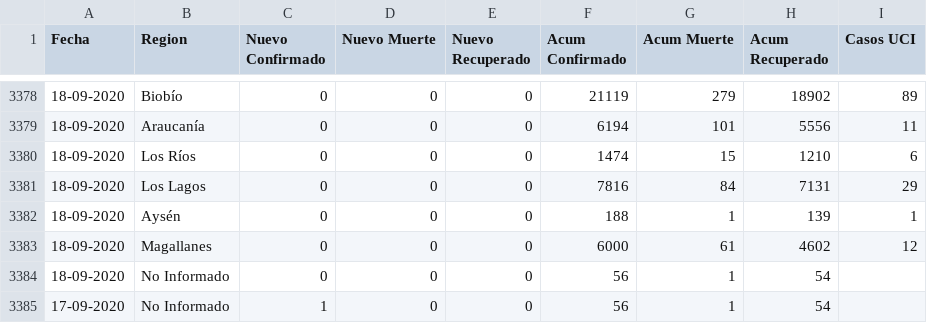
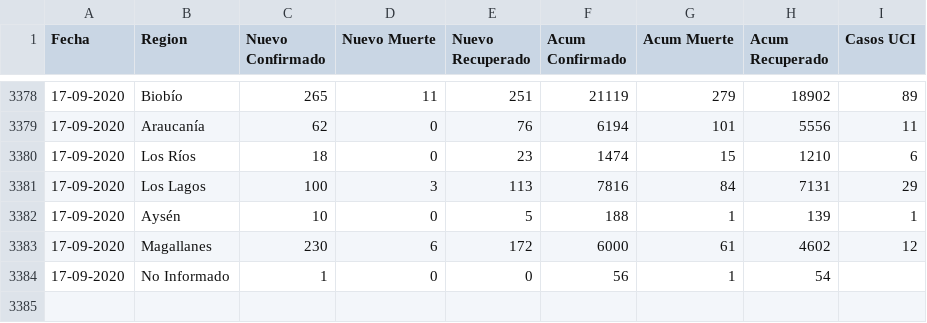
Before and after one commit to ivanMSC/COVID19_Chile, a CSV file: covid19_chile.csv, drawn as a sheet; only a part is shown, gaps mark what is left out; the diff covers the shown part only.

```diff
--- a/covid19_chile.csv
+++ b/covid19_chile.csv
@@ -3378,8 +3378,7 @@ Fecha,Region,Nuevo Confirmado,Nuevo Muerte,Nuevo Recuperado,Acum Confirmado,Acum
-18-09-2020,Biobío,0,0,0,21119,279,18902,89
-18-09-2020,Araucanía,0,0,0,6194,101,5556,11
-18-09-2020,Los Ríos,0,0,0,1474,15,1210,6
-18-09-2020,Los Lagos,0,0,0,7816,84,7131,29
-18-09-2020,Aysén,0,0,0,188,1,139,1
-18-09-2020,Magallanes,0,0,0,6000,61,4602,12
-18-09-2020,No Informado,0,0,0,56,1,54,
+17-09-2020,Biobío,265,11,251,21119,279,18902,89
+17-09-2020,Araucanía,62,0,76,6194,101,5556,11
+17-09-2020,Los Ríos,18,0,23,1474,15,1210,6
+17-09-2020,Los Lagos,100,3,113,7816,84,7131,29
+17-09-2020,Aysén,10,0,5,188,1,139,1
+17-09-2020,Magallanes,230,6,172,6000,61,4602,12
 17-09-2020,No Informado,1,0,0,56,1,54,
```
Also changed, not shown: 40 edited cells elsewhere in this file.
